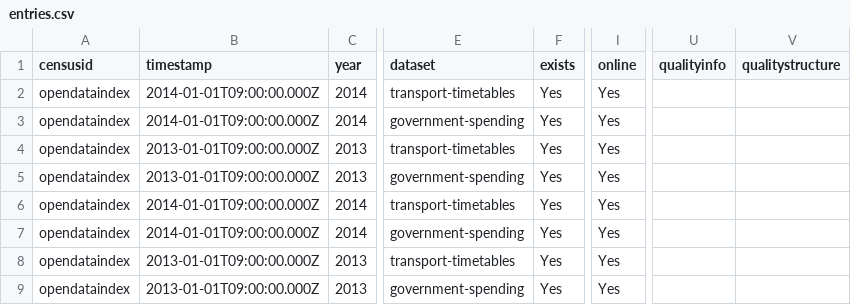
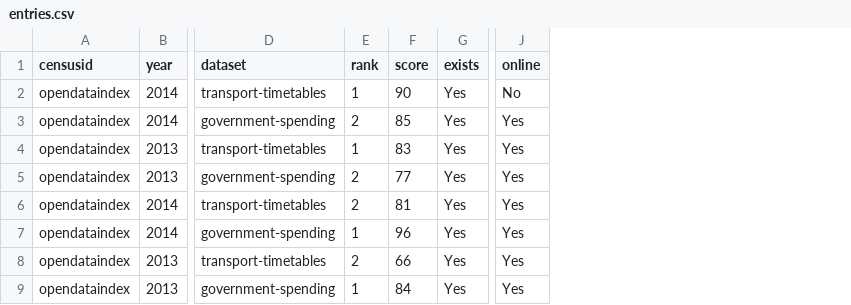
Before and after one commit to okfn/opendataindex, a CSV file: _data/entries.csv, drawn as a sheet; only a part is shown, gaps mark what is left out; removed rows and columns are numbered as before the commit, all else as after; the diff names each change by its address in the sheet, - before the commit and + after, or states it on an @@ line.

```diff
--- a/_data/entries.csv
+++ b/_data/entries.csv
-column B (timestamp), rows 2-9: 2014-01-01T09:00:00.000Z | 2014-01-01T09:00:00.000Z | 2013-01-01T09:00:00.000Z | 2013-01-01T09:00:00.000Z | 2014-01-01T09:00:00.000Z | 2014-01-01T09:00:00.000Z | 2013-01-01T09:00:00.000Z | 2013-01-01T09:00:00.000Z
+column E (rank), rows 2-9: 1 | 2 | 1 | 2 | 2 | 1 | 2 | 1
+column F (score), rows 2-9: 90 | 85 | 83 | 77 | 81 | 96 | 66 | 84
-column U (qualityinfo), empty
-column V (qualitystructure), empty
-J2 (online): Yes
+J2 (online): No
```
Also changed, not shown: _data/places.csv, _data/questions.csv.
